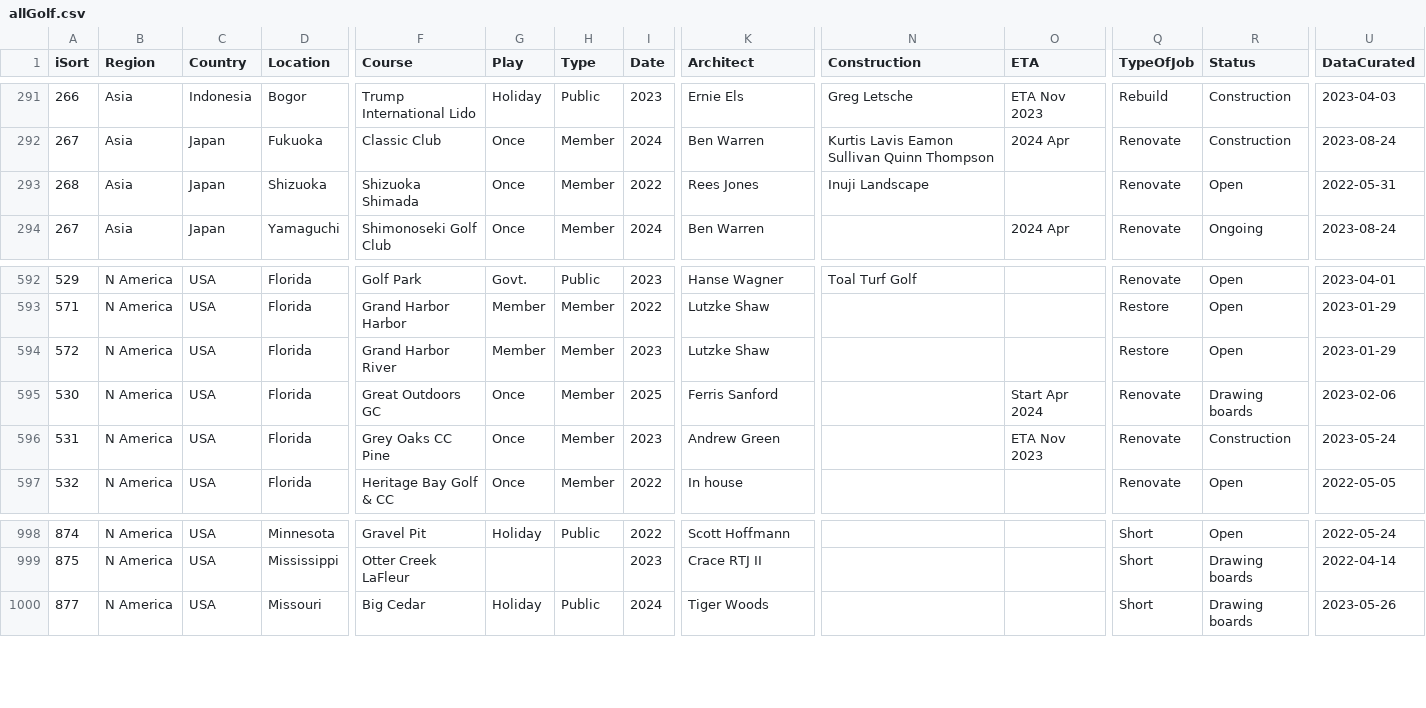
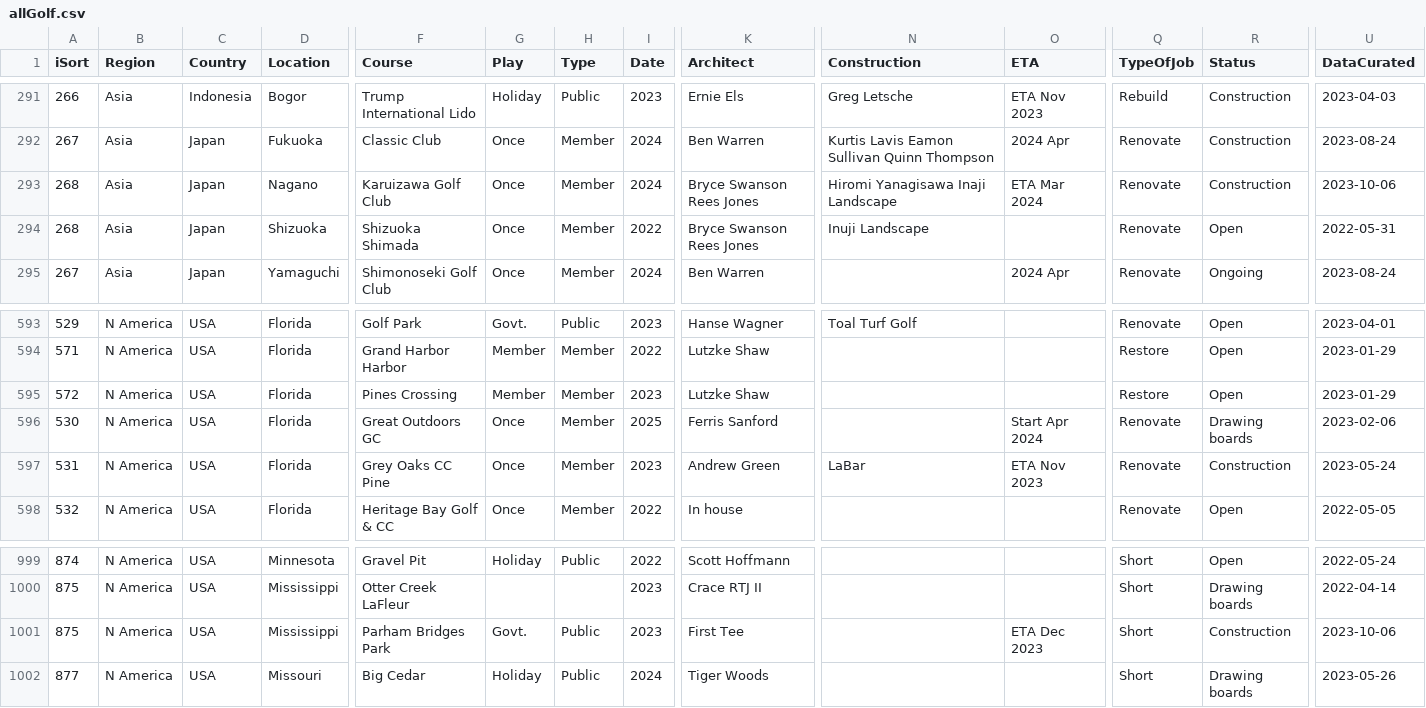
Before and after one commit to stennety/mywebsite, a CSV file: _data/allGolf.csv, drawn as a sheet; only a part is shown, gaps mark what is left out; addresses are those after the commit; rows hold the shown columns only; the diff names each change by its address in the sheet, - before the commit and + after, or states it on an @@ line.

Commit message:
Update allGolf.csv

```diff
--- a/_data/allGolf.csv
+++ b/_data/allGolf.csv
+row 293: 268 | Asia | Japan | Nagano | Karuizawa Golf Club | Once | Member | 2024 | Bryce Swanson Rees Jones | Hiromi Yanagisawa Inaji Landscape | ETA Mar 2024 | Renovate | Construction | 2023-10-06
-K294 (Architect): Rees Jones
+K294 (Architect): Bryce Swanson Rees Jones
-F595 (Course): Grand Harbor River
+F595 (Course): Pines Crossing
-N597 (Construction): (empty)
+N597 (Construction): LaBar
+row 1001: 875 | N America | USA | Mississippi | Parham Bridges Park | Govt. | Public | 2023 | First Tee |  | ETA Dec 2023 | Short | Construction | 2023-10-06
```
